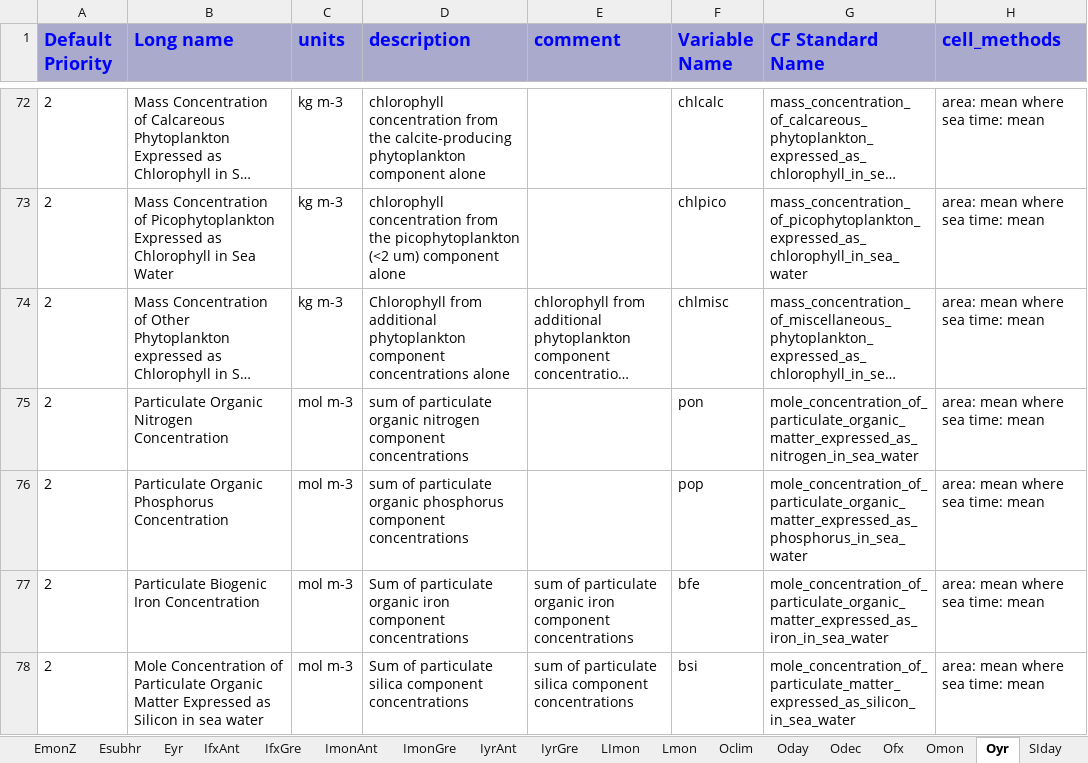
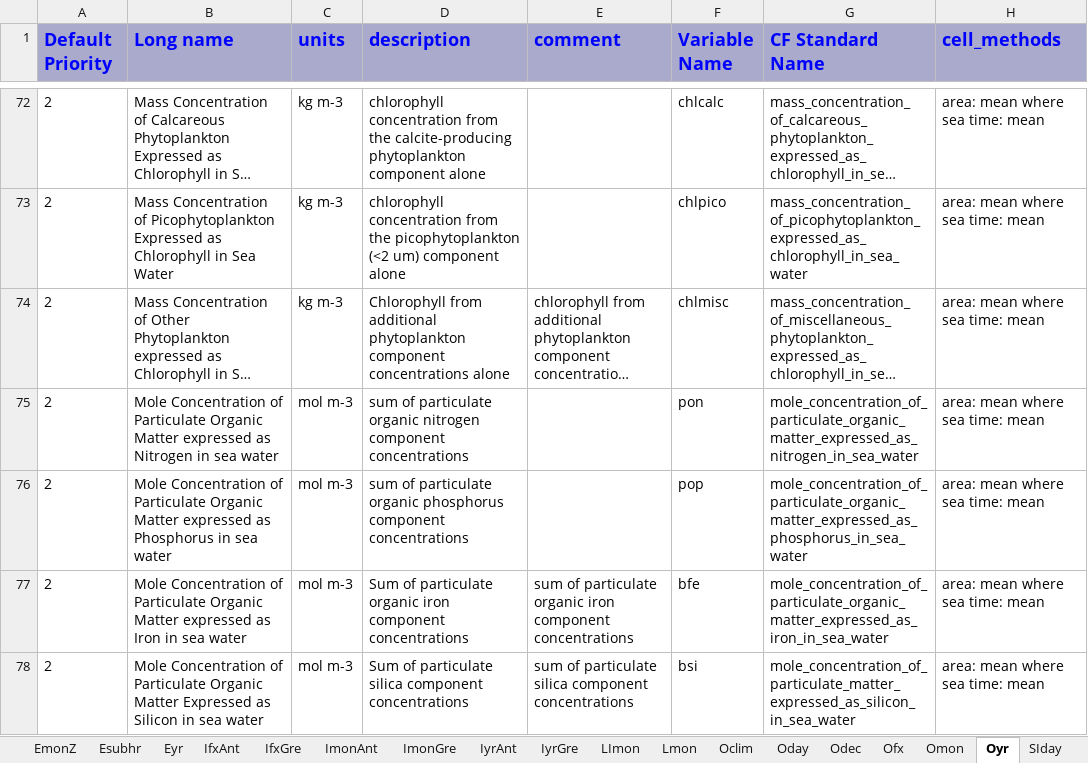
Before and after one commit to zklaus-cmip6/CMIP6dreq, an Excel workbook: dreqPy/docs/CMIP6_MIP_tables.xlsx, sheet Oyr, drawn as a sheet; only a part is shown, gaps mark what is left out; long unchanged cells end in …; values as stored, in another font and other column widths than the file's, no borders; the diff covers the shown part only; the diff names each change by its address in the sheet, - before the commit and + after, or states it on an @@ line.

```diff
--- a/dreqPy/docs/CMIP6_MIP_tables.xlsx (sheet Oyr)
+++ b/dreqPy/docs/CMIP6_MIP_tables.xlsx (sheet Oyr)
-B75 (Long name): Particulate Organic Nitrogen Concentration
+B75 (Long name): Mole Concentration of Particulate Organic Matter expressed as Nitrogen in sea water
-B76 (Long name): Particulate Organic Phosphorus Concentration
+B76 (Long name): Mole Concentration of Particulate Organic Matter expressed as Phosphorus in sea water
-B77 (Long name): Particulate Biogenic Iron Concentration
+B77 (Long name): Mole Concentration of Particulate Organic Matter expressed as Iron in sea water
```
Also changed, not shown: 7 edited cells elsewhere in this sheet, sheet Omon, sheet Oclim, sheet Emon, 1 other file.
